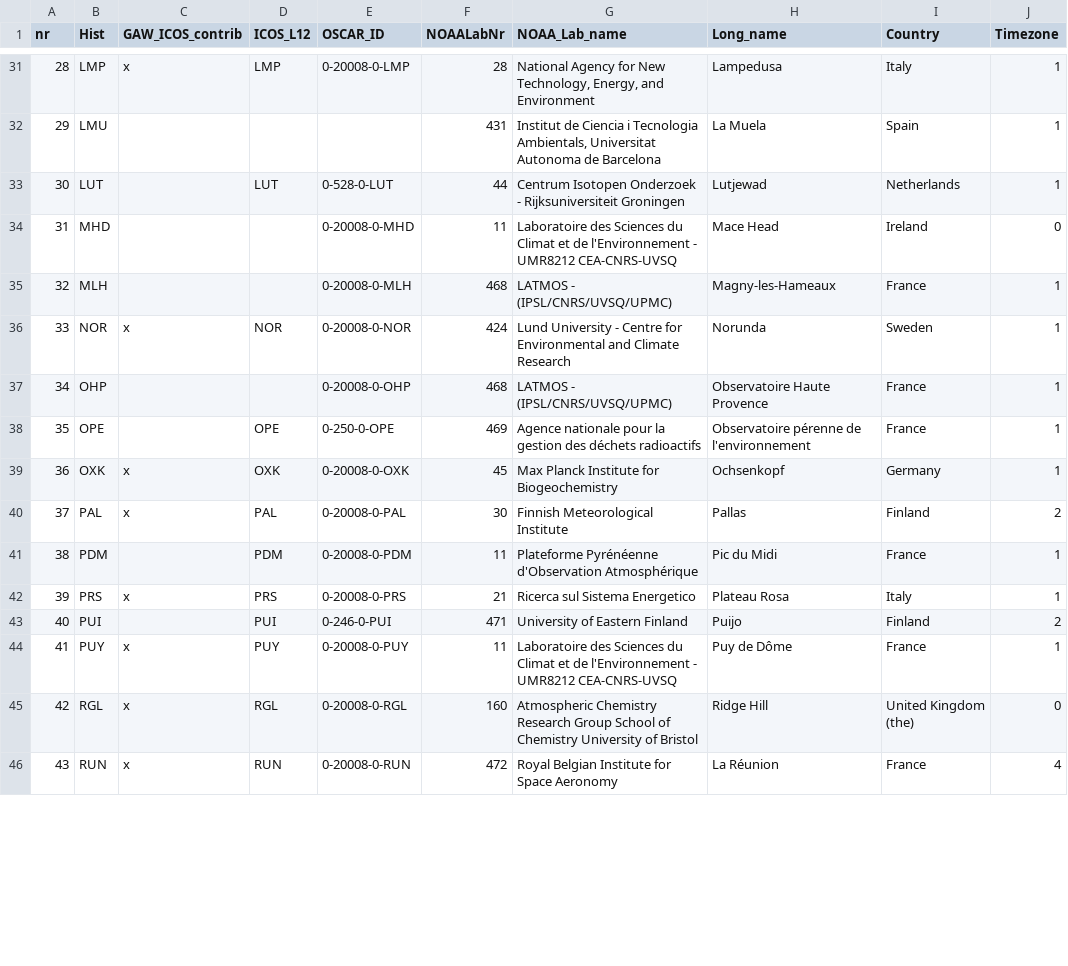
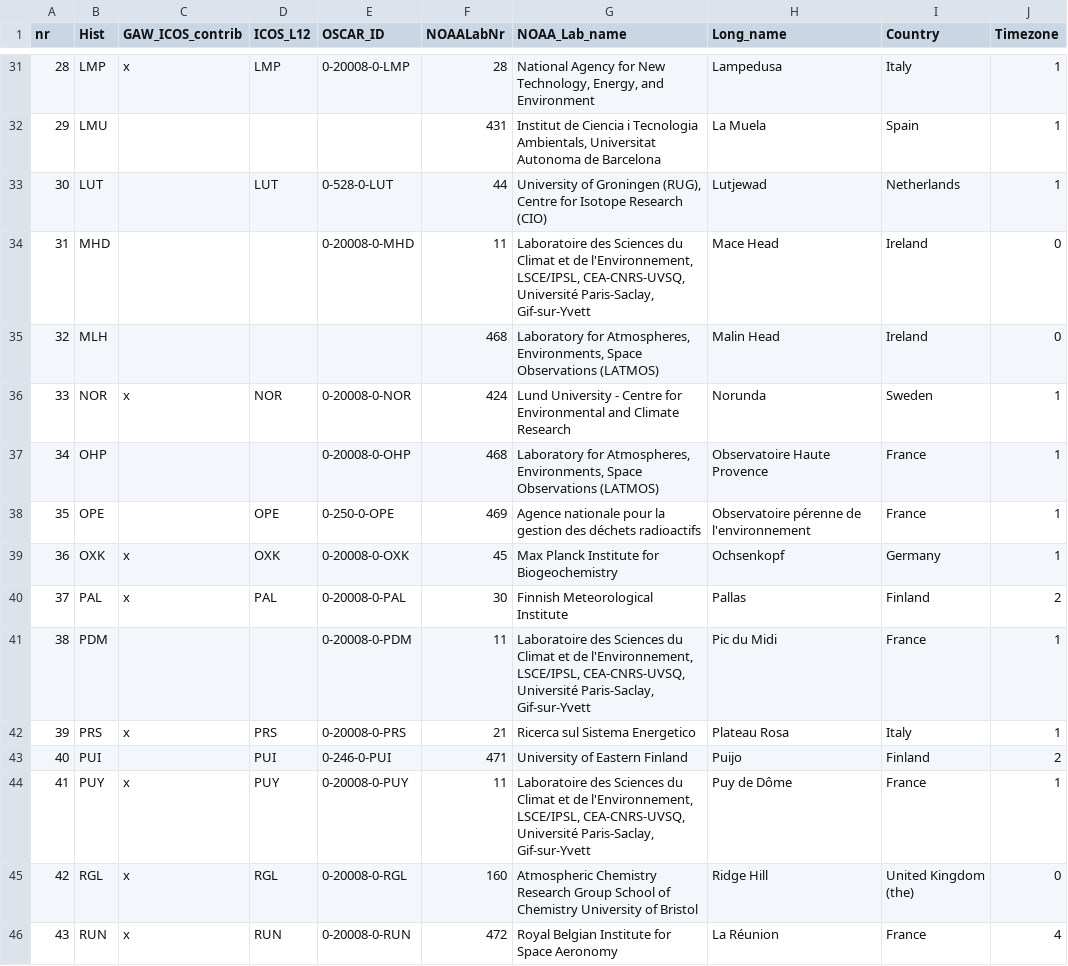
Before and after one commit to ICOS-Carbon-Portal/obspack, a CSV file: input/icos_stations.csv, drawn as a sheet; only a part is shown, gaps mark what is left out; the diff covers the shown part only; the diff names each change by its address in the sheet, - before the commit and + after, or states it on an @@ line.

```diff
--- a/input/icos_stations.csv
+++ b/input/icos_stations.csv
-G33 (NOAA_Lab_name): Centrum Isotopen Onderzoek - Rijksuniversiteit Groningen
+G33 (NOAA_Lab_name): University of Groningen (RUG), Centre for Isotope Research (CIO)
-G34 (NOAA_Lab_name): …et de l'Environnement - UMR8212 CEA-CNRS-UVSQ
+G34 (NOAA_Lab_name): …et de l'Environnement, LSCE/IPSL, CEA-CNRS-UVSQ, Université Paris-Saclay, Gif-sur-Yvett
-E35 (OSCAR_ID): 0-20008-0-MLH
+E35 (OSCAR_ID): (empty)
-G35 (NOAA_Lab_name): LATMOS - (IPSL/CNRS/UVSQ/UPMC)
+G35 (NOAA_Lab_name): Laboratory for Atmospheres, Environments, Space Observations (LATMOS)
-H35 (Long_name): Magny-les-Hameaux
+H35 (Long_name): Malin Head
-I35 (Country): France
+I35 (Country): Ireland
-J35 (Timezone): 1
+J35 (Timezone): 0
-G37 (NOAA_Lab_name): LATMOS - (IPSL/CNRS/UVSQ/UPMC)
+G37 (NOAA_Lab_name): Laboratory for Atmospheres, Environments, Space Observations (LATMOS)
-D41 (ICOS_L12): PDM
+D41 (ICOS_L12): (empty)
-G41 (NOAA_Lab_name): Plateforme Pyrénéenne d'Observation Atmosphérique
+G41 (NOAA_Lab_name): Laboratoire des Sciences du Climat et de l'Environnement, LSCE/IPSL, CEA-CNRS-UVSQ, Université Paris-Saclay, Gif-sur-Yvett
-G44 (NOAA_Lab_name): …et de l'Environnement - UMR8212 CEA-CNRS-UVSQ
+G44 (NOAA_Lab_name): …et de l'Environnement, LSCE/IPSL, CEA-CNRS-UVSQ, Université Paris-Saclay, Gif-sur-Yvett
```
Also changed, not shown: 1 added row, 1 removed row and 52 edited cells elsewhere in this file.
